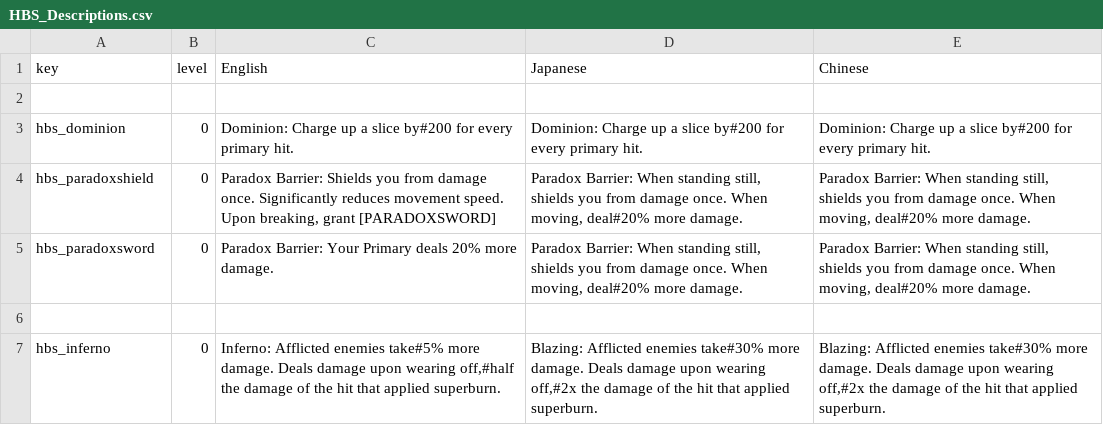
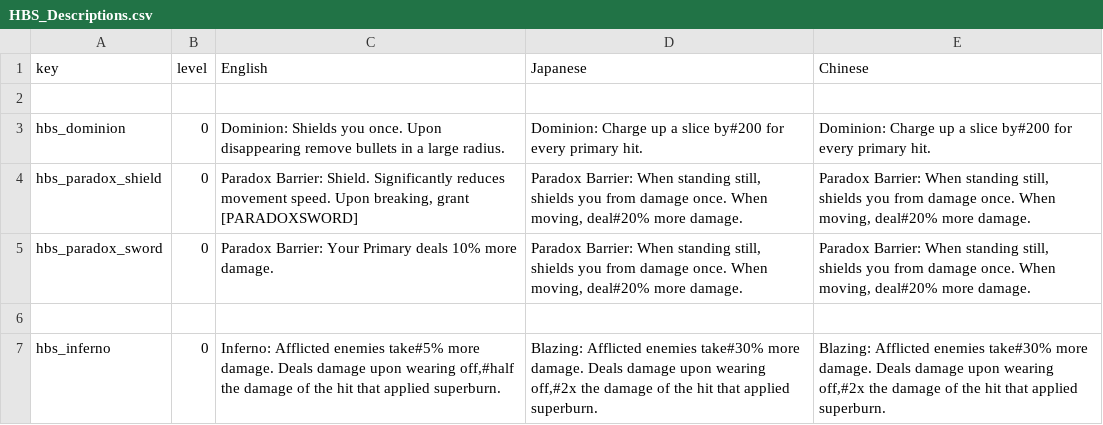
Before and after one commit to patropheleth/NOISZ-mod, a CSV file: HBS_Descriptions.csv, drawn as a sheet.

```diff
--- a/HBS_Descriptions.csv
+++ b/HBS_Descriptions.csv
@@ -2,5 +2,5 @@ key,level,English,Japanese,Chinese
 ,,,,
-hbs_dominion,0,Dominion: Charge up a slice by#200 for every primary hit.,Dominion: Charge up a slice by#200 for every primary hit.,Dominion: Charge up a slice by#200 for every primary hit.
-hbs_paradoxshield,0,"Paradox Barrier: Shields you from damage once. Significantly reduces movement speed. Upon breaking, grant [PARADOXSWORD]","Paradox Barrier: When standing still, shields you from damage once. When moving, deal#20% more damage.","Paradox Barrier: When standing still, shields you from damage once. When moving, deal#20% more damage."
-hbs_paradoxsword,0,"Paradox Barrier: Your Primary deals 20% more damage.","Paradox Barrier: When standing still, shields you from damage once. When moving, deal#20% more damage.","Paradox Barrier: When standing still, shields you from damage once. When moving, deal#20% more damage."
+hbs_dominion,0,Dominion: Shields you once. Upon disappearing remove bullets in a large radius.,Dominion: Charge up a slice by#200 for every primary hit.,Dominion: Charge up a slice by#200 for every primary hit.
+hbs_paradox_shield,0,"Paradox Barrier: Shield. Significantly reduces movement speed. Upon breaking, grant [PARADOXSWORD]","Paradox Barrier: When standing still, shields you from damage once. When moving, deal#20% more damage.","Paradox Barrier: When standing still, shields you from damage once. When moving, deal#20% more damage."
+hbs_paradox_sword,0,"Paradox Barrier: Your Primary deals 10% more damage.","Paradox Barrier: When standing still, shields you from damage once. When moving, deal#20% more damage.","Paradox Barrier: When standing still, shields you from damage once. When moving, deal#20% more damage."
 ,,,,
```
Also changed, not shown: HBS.csv, HBS_Names.csv, 6 other files.
